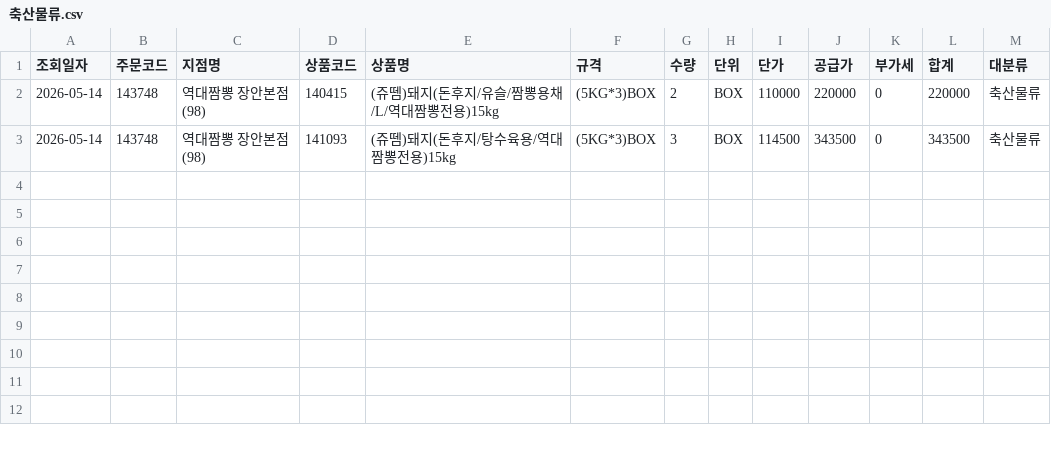
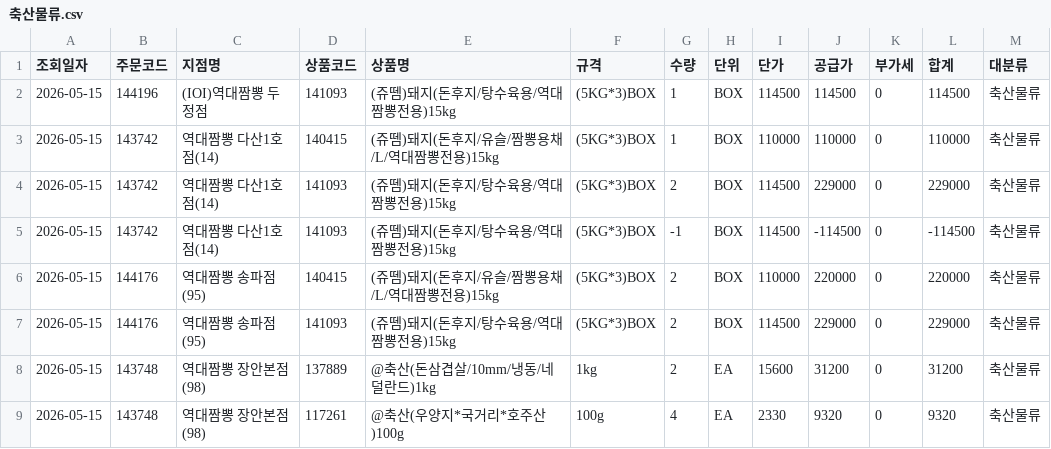
Before and after one commit to dampd21/Sajodaerim, a CSV file: output/by_category/축산물류.csv, drawn as a sheet.

```diff
--- a/output/by_category/축산물류.csv
+++ b/output/by_category/축산물류.csv
@@ -1,3 +1,9 @@
 조회일자,주문코드,지점명,상품코드,상품명,규격,수량,단위,단가,공급가,부가세,합계,대분류
-2026-05-14,143748,역대짬뽕 장안본점(98),140415,(쥬뗌)돼지(돈후지/유슬/짬뽕용채/L/역대짬뽕전용)15kg,(5KG*3)BOX,2,BOX,110000,220000,0,220000,축산물류
-2026-05-14,143748,역대짬뽕 장안본점(98),141093,(쥬뗌)돼지(돈후지/탕수육용/역대짬뽕전용)15kg,(5KG*3)BOX,3,BOX,114500,343500,0,343500,축산물류
+2026-05-15,144196,(IOI)역대짬뽕 두정점,141093,(쥬뗌)돼지(돈후지/탕수육용/역대짬뽕전용)15kg,(5KG*3)BOX,1,BOX,114500,114500,0,114500,축산물류
+2026-05-15,143742,역대짬뽕 다산1호점(14),140415,(쥬뗌)돼지(돈후지/유슬/짬뽕용채/L/역대짬뽕전용)15kg,(5KG*3)BOX,1,BOX,110000,110000,0,110000,축산물류
+2026-05-15,143742,역대짬뽕 다산1호점(14),141093,(쥬뗌)돼지(돈후지/탕수육용/역대짬뽕전용)15kg,(5KG*3)BOX,2,BOX,114500,229000,0,229000,축산물류
+2026-05-15,143742,역대짬뽕 다산1호점(14),141093,(쥬뗌)돼지(돈후지/탕수육용/역대짬뽕전용)15kg,(5KG*3)BOX,-1,BOX,114500,-114500,0,-114500,축산물류
+2026-05-15,144176,역대짬뽕 송파점(95),140415,(쥬뗌)돼지(돈후지/유슬/짬뽕용채/L/역대짬뽕전용)15kg,(5KG*3)BOX,2,BOX,110000,220000,0,220000,축산물류
+2026-05-15,144176,역대짬뽕 송파점(95),141093,(쥬뗌)돼지(돈후지/탕수육용/역대짬뽕전용)15kg,(5KG*3)BOX,2,BOX,114500,229000,0,229000,축산물류
+2026-05-15,143748,역대짬뽕 장안본점(98),137889,@축산(돈삼겹살/10mm/냉동/네덜란드)1kg,1kg,2,EA,15600,31200,0,31200,축산물류
+2026-05-15,143748,역대짬뽕 장안본점(98),117261,@축산(우양지*국거리*호주산)100g,100g,4,EA,2330,9320,0,9320,축산물류
```
Also changed, not shown: output/by_category/수산물류.csv, output/by_store/(IOI)역대짬뽕 두정점.csv, 11 other files.
